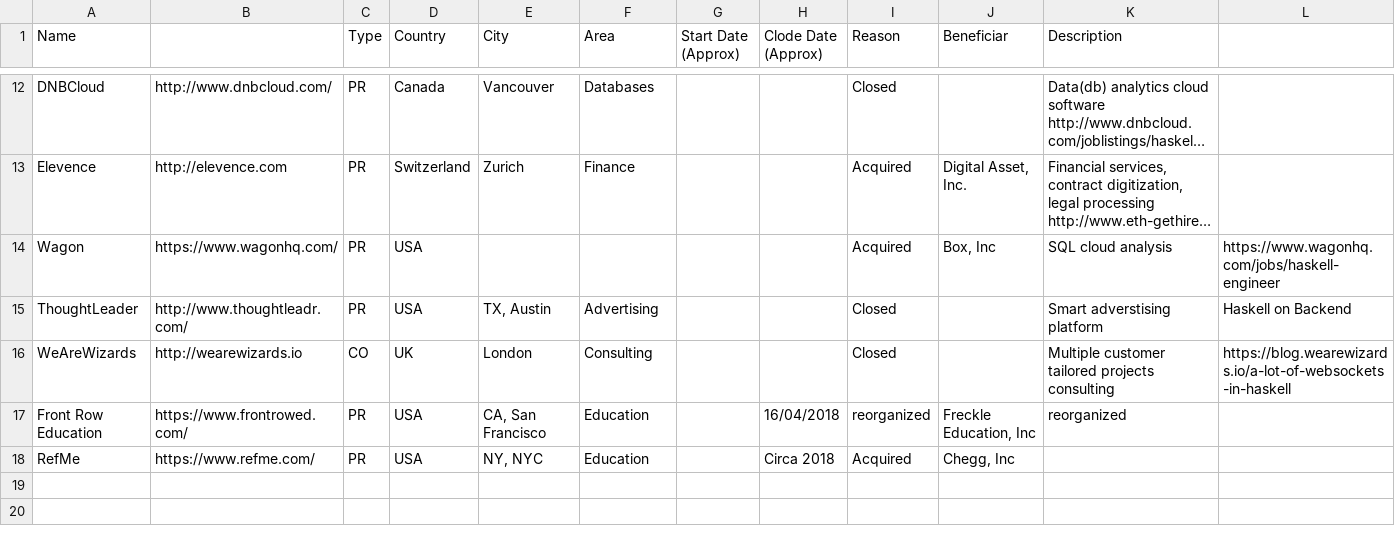
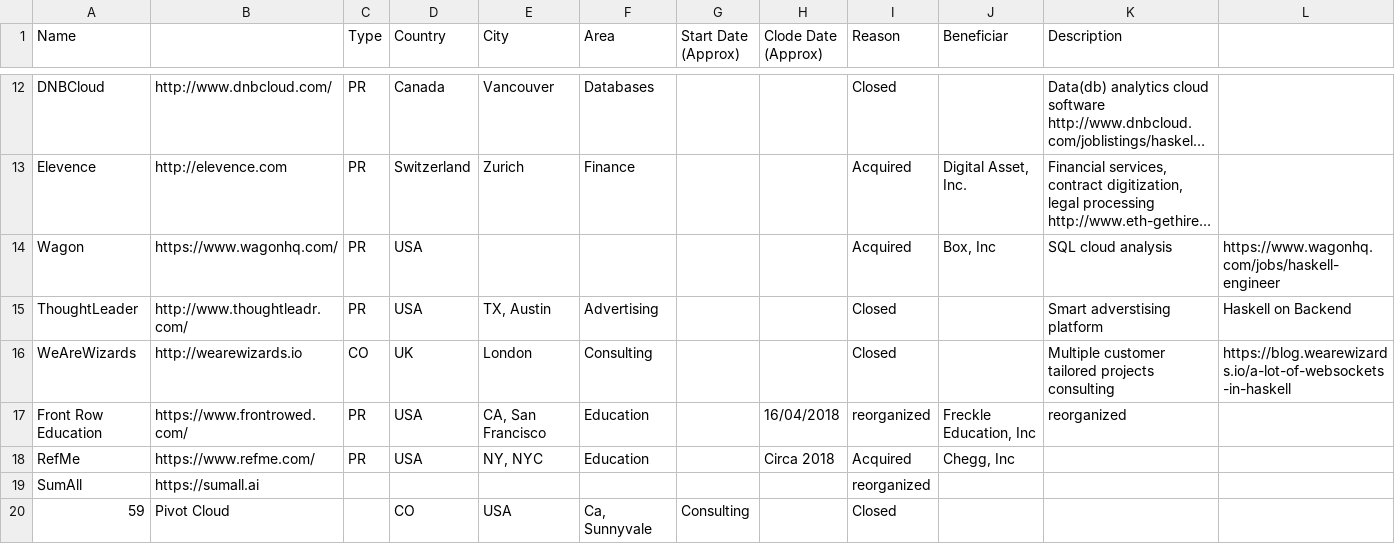
Before and after one commit to sigrlami/haskellcosm, a CSV file: companies/inactive.csv, drawn as a sheet; only a part is shown, gaps mark what is left out; long unchanged cells end in ….

```diff
--- a/companies/inactive.csv
+++ b/companies/inactive.csv
@@ -18 +18,3 @@ Front Row Education,https://www.frontrowed.com/,PR,USA,"CA, San Francisco",Educa
 RefMe ,https://www.refme.com/,PR,USA,"NY, NYC",Education,,Circa 2018,Acquired,"Chegg, Inc",,
+SumAll,https://sumall.ai,,,,,,,reorganized,,,
+59,Pivot Cloud,,CO,USA,"Ca, Sunnyvale",Consulting,,Closed,,,
```
Also changed, not shown: companies/active.csv.
